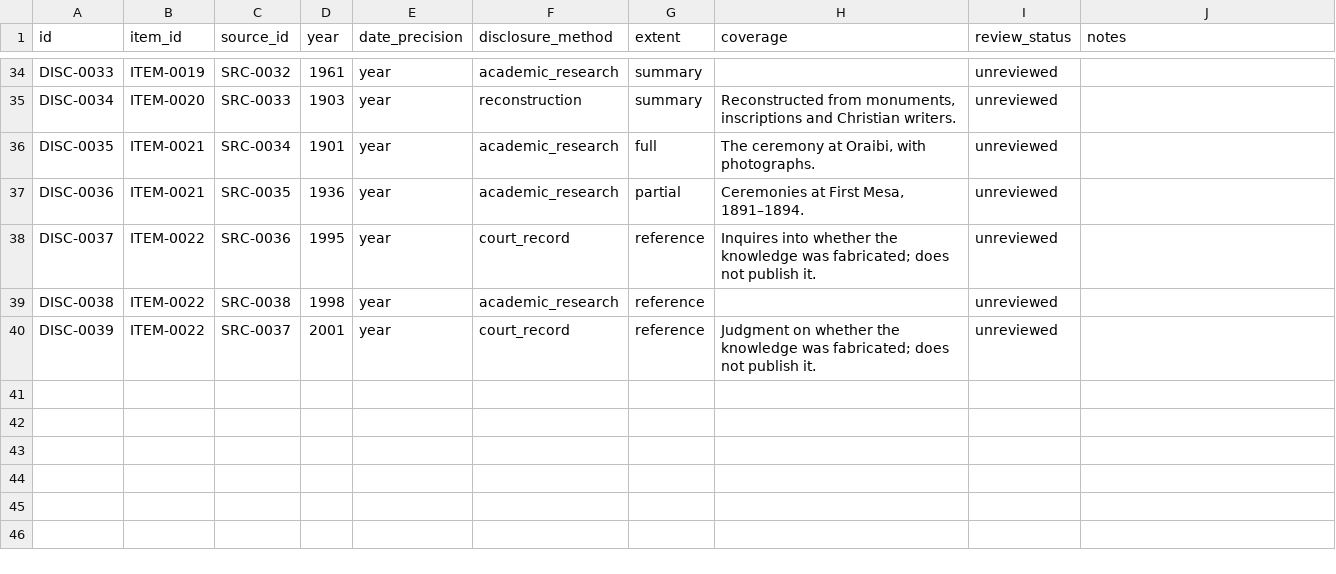
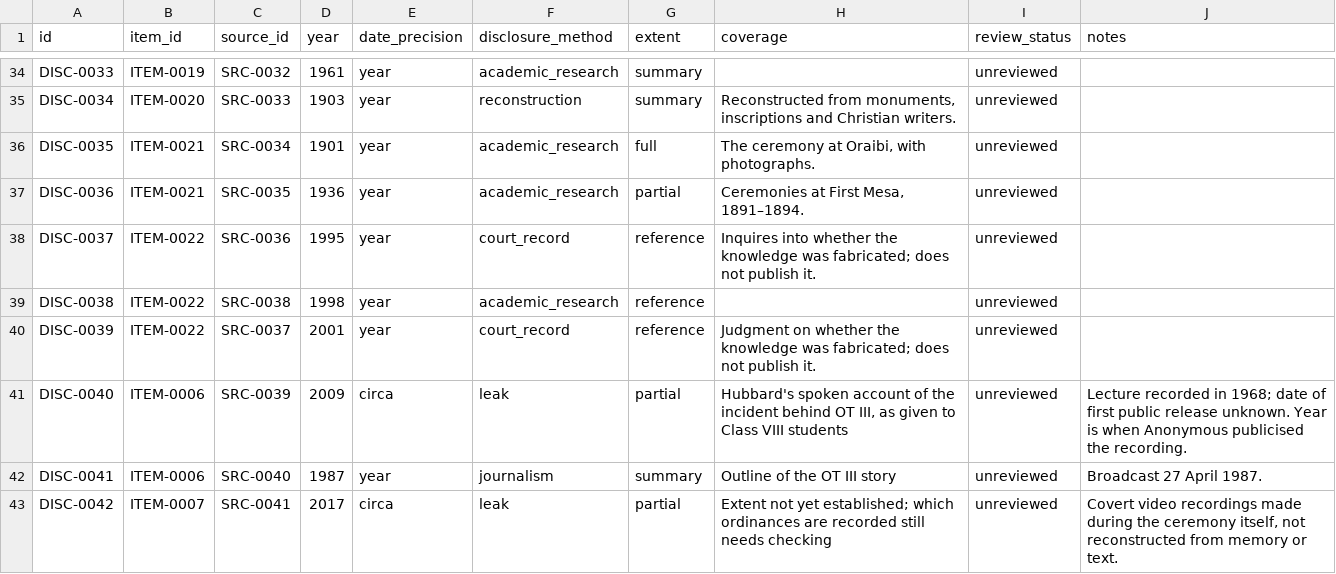
Before and after one commit to openarcana/open-arcana, a CSV file: data/disclosures.csv, drawn as a sheet; only a part is shown, gaps mark what is left out; the diff names each change by its address in the sheet, - before the commit and + after, or states it on an @@ line.

Commit message:
Support audio, video and image sources; add three audiovisual disclosures
Add video, audio, photograph, film, broadcast and social_media source
types and a covert_recording provenance step. SOURCE_POLICY.md gains
checks for recordings (original file, editing, setting, text match,
independent recordings), timestamp locators and archiving guidance.

New sources: Hubbard's 1968 "Assists" lecture (OT III), BBC Panorama
1987 (OT III outline), and hidden-camera recordings of LDS temple
ordinances. None has been watched or listened to yet, so none supports
a claim.

```diff
--- a/data/disclosures.csv
+++ b/data/disclosures.csv
+row 41: DISC-0040 | ITEM-0006 | SRC-0039 | 2009 | circa | leak | partial | Hubbard's spoken account of the incident behind OT III, as given to Class VIII students | unreviewed | Lecture recorded in 1968; date of first public release unknown. Year is when Anonymous publicised the recording.
+row 42: DISC-0041 | ITEM-0006 | SRC-0040 | 1987 | year | journalism | summary | Outline of the OT III story | unreviewed | Broadcast 27 April 1987.
+row 43: DISC-0042 | ITEM-0007 | SRC-0041 | 2017 | circa | leak | partial | Extent not yet established; which ordinances are recorded still needs checking | unreviewed | Covert video recordings made during the ceremony itself, not reconstructed from memory or text.
```
Also changed, not shown: data/sources.csv, 6 other files.
